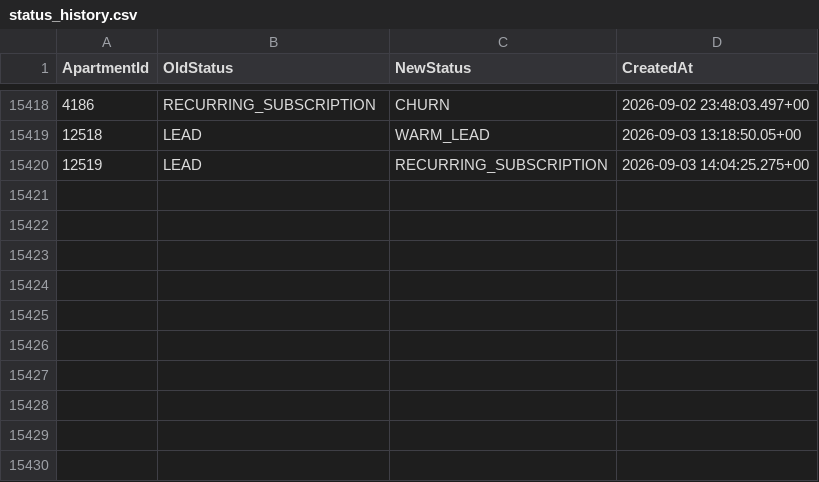
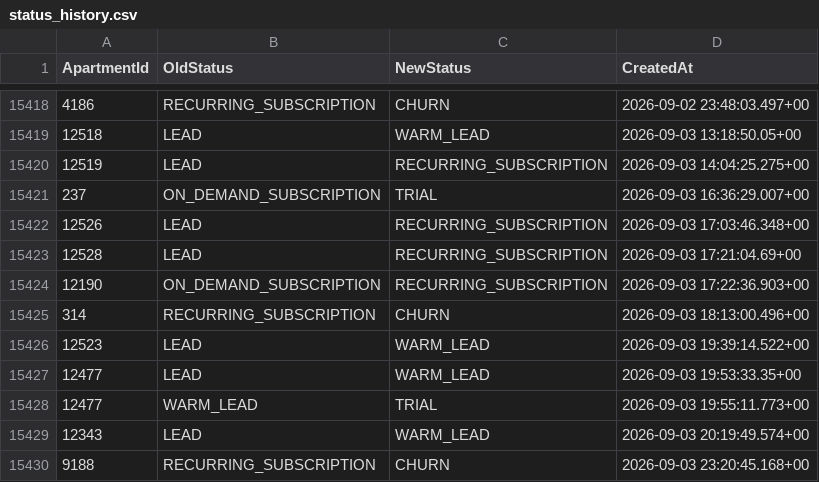
Before and after one commit to AryanGupta-Faireez/demand-dashboard, a CSV file: data/status_history.csv, drawn as a sheet; only a part is shown, gaps mark what is left out.

```diff
--- a/data/status_history.csv
+++ b/data/status_history.csv
@@ -15420 +15420,11 @@ ApartmentId,OldStatus,NewStatus,CreatedAt
 12519,LEAD,RECURRING_SUBSCRIPTION,2026-09-03 14:04:25.275+00
+237,ON_DEMAND_SUBSCRIPTION,TRIAL,2026-09-03 16:36:29.007+00
+12526,LEAD,RECURRING_SUBSCRIPTION,2026-09-03 17:03:46.348+00
+12528,LEAD,RECURRING_SUBSCRIPTION,2026-09-03 17:21:04.69+00
+12190,ON_DEMAND_SUBSCRIPTION,RECURRING_SUBSCRIPTION,2026-09-03 17:22:36.903+00
+314,RECURRING_SUBSCRIPTION,CHURN,2026-09-03 18:13:00.496+00
+12523,LEAD,WARM_LEAD,2026-09-03 19:39:14.522+00
+12477,LEAD,WARM_LEAD,2026-09-03 19:53:33.35+00
+12477,WARM_LEAD,TRIAL,2026-09-03 19:55:11.773+00
+12343,LEAD,WARM_LEAD,2026-09-03 20:19:49.574+00
+9188,RECURRING_SUBSCRIPTION,CHURN,2026-09-03 23:20:45.168+00
```
Also changed, not shown: data/apartments.csv, data/promotions.csv, 3 other files.
